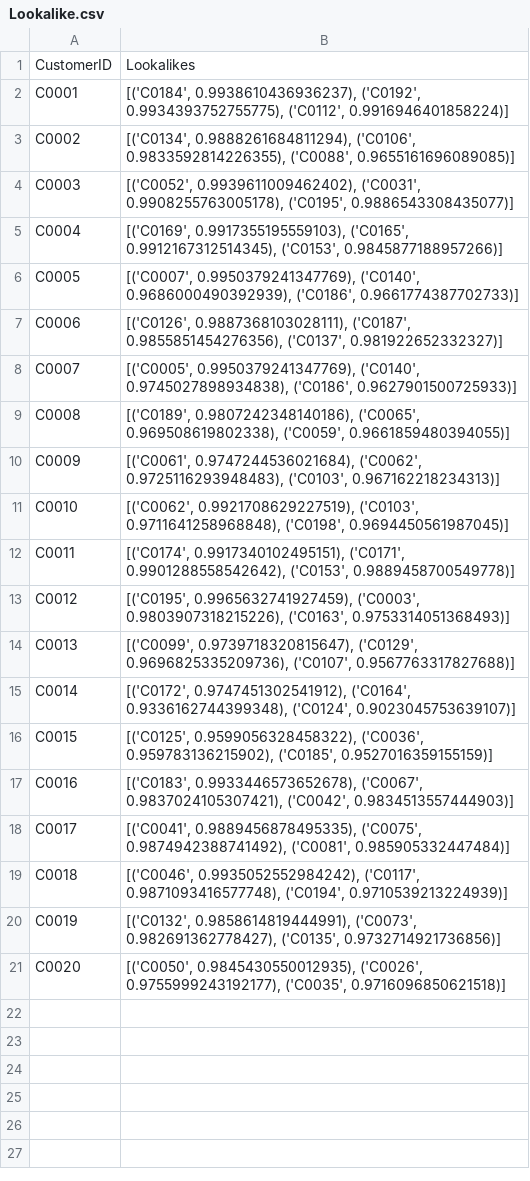
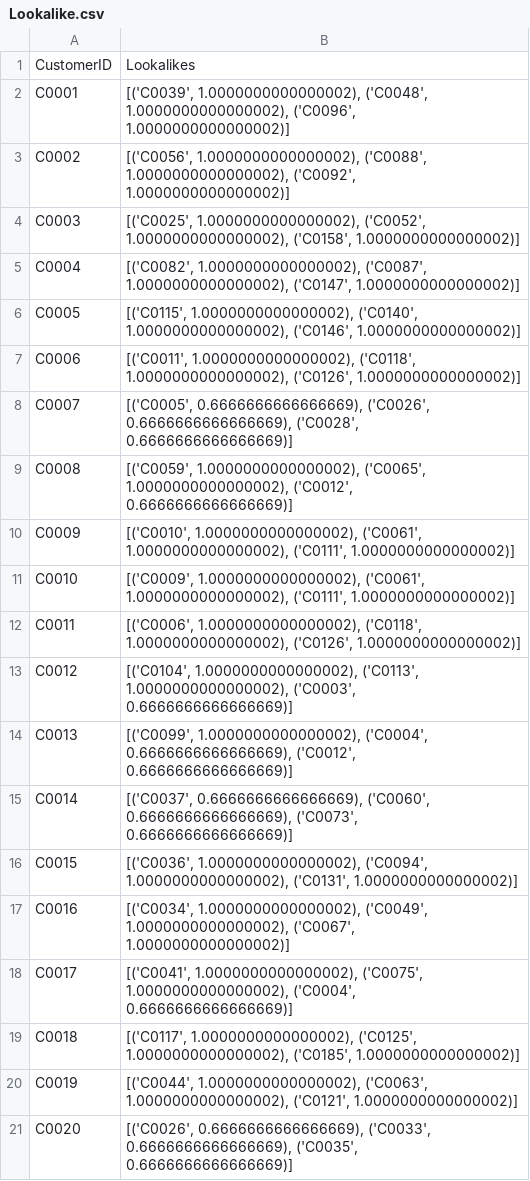
Before and after one commit to dhineshx1/Data-Science-Assesment, a CSV file: Lookalike.csv, drawn as a sheet.

```diff
--- a/Lookalike.csv
+++ b/Lookalike.csv
@@ -1,21 +1,21 @@
 CustomerID,Lookalikes
-C0001,"[('C0184', 0.9938610436936237), ('C0192', 0.9934393752755775), ('C0112', 0.9916946401858224)]"
-C0002,"[('C0134', 0.9888261684811294), ('C0106', 0.9833592814226355), ('C0088', 0.9655161696089085)]"
-C0003,"[('C0052', 0.9939611009462402), ('C0031', 0.9908255763005178), ('C0195', 0.9886543308435077)]"
-C0004,"[('C0169', 0.9917355195559103), ('C0165', 0.9912167312514345), ('C0153', 0.9845877188957266)]"
-C0005,"[('C0007', 0.9950379241347769), ('C0140', 0.9686000490392939), ('C0186', 0.9661774387702733)]"
-C0006,"[('C0126', 0.9887368103028111), ('C0187', 0.9855851454276356), ('C0137', 0.981922652332327)]"
-C0007,"[('C0005', 0.9950379241347769), ('C0140', 0.9745027898934838), ('C0186', 0.9627901500725933)]"
-C0008,"[('C0189', 0.9807242348140186), ('C0065', 0.969508619802338), ('C0059', 0.9661859480394055)]"
-C0009,"[('C0061', 0.9747244536021684), ('C0062', 0.9725116293948483), ('C0103', 0.967162218234313)]"
-C0010,"[('C0062', 0.9921708629227519), ('C0103', 0.9711641258968848), ('C0198', 0.9694450561987045)]"
-C0011,"[('C0174', 0.9917340102495151), ('C0171', 0.9901288558542642), ('C0153', 0.9889458700549778)]"
-C0012,"[('C0195', 0.9965632741927459), ('C0003', 0.9803907318215226), ('C0163', 0.9753314051368493)]"
-C0013,"[('C0099', 0.9739718320815647), ('C0129', 0.9696825335209736), ('C0107', 0.9567763317827688)]"
-C0014,"[('C0172', 0.9747451302541912), ('C0164', 0.9336162744399348), ('C0124', 0.9023045753639107)]"
-C0015,"[('C0125', 0.9599056328458322), ('C0036', 0.959783136215902), ('C0185', 0.9527016359155159)]"
-C0016,"[('C0183', 0.9933446573652678), ('C0067', 0.9837024105307421), ('C0042', 0.9834513557444903)]"
-C0017,"[('C0041', 0.9889456878495335), ('C0075', 0.9874942388741492), ('C0081', 0.985905332447484)]"
-C0018,"[('C0046', 0.9935052552984242), ('C0117', 0.9871093416577748), ('C0194', 0.9710539213224939)]"
-C0019,"[('C0132', 0.9858614819444991), ('C0073', 0.982691362778427), ('C0135', 0.9732714921736856)]"
-C0020,"[('C0050', 0.9845430550012935), ('C0026', 0.9755999243192177), ('C0035', 0.9716096850621518)]"
+C0001,"[('C0039', 1.0000000000000002), ('C0048', 1.0000000000000002), ('C0096', 1.0000000000000002)]"
+C0002,"[('C0056', 1.0000000000000002), ('C0088', 1.0000000000000002), ('C0092', 1.0000000000000002)]"
+C0003,"[('C0025', 1.0000000000000002), ('C0052', 1.0000000000000002), ('C0158', 1.0000000000000002)]"
+C0004,"[('C0082', 1.0000000000000002), ('C0087', 1.0000000000000002), ('C0147', 1.0000000000000002)]"
+C0005,"[('C0115', 1.0000000000000002), ('C0140', 1.0000000000000002), ('C0146', 1.0000000000000002)]"
+C0006,"[('C0011', 1.0000000000000002), ('C0118', 1.0000000000000002), ('C0126', 1.0000000000000002)]"
+C0007,"[('C0005', 0.6666666666666669), ('C0026', 0.6666666666666669), ('C0028', 0.6666666666666669)]"
+C0008,"[('C0059', 1.0000000000000002), ('C0065', 1.0000000000000002), ('C0012', 0.6666666666666669)]"
+C0009,"[('C0010', 1.0000000000000002), ('C0061', 1.0000000000000002), ('C0111', 1.0000000000000002)]"
+C0010,"[('C0009', 1.0000000000000002), ('C0061', 1.0000000000000002), ('C0111', 1.0000000000000002)]"
+C0011,"[('C0006', 1.0000000000000002), ('C0118', 1.0000000000000002), ('C0126', 1.0000000000000002)]"
+C0012,"[('C0104', 1.0000000000000002), ('C0113', 1.0000000000000002), ('C0003', 0.6666666666666669)]"
+C0013,"[('C0099', 1.0000000000000002), ('C0004', 0.6666666666666669), ('C0012', 0.6666666666666669)]"
+C0014,"[('C0037', 0.6666666666666669), ('C0060', 0.6666666666666669), ('C0073', 0.6666666666666669)]"
+C0015,"[('C0036', 1.0000000000000002), ('C0094', 1.0000000000000002), ('C0131', 1.0000000000000002)]"
+C0016,"[('C0034', 1.0000000000000002), ('C0049', 1.0000000000000002), ('C0067', 1.0000000000000002)]"
+C0017,"[('C0041', 1.0000000000000002), ('C0075', 1.0000000000000002), ('C0004', 0.6666666666666669)]"
+C0018,"[('C0117', 1.0000000000000002), ('C0125', 1.0000000000000002), ('C0185', 1.0000000000000002)]"
+C0019,"[('C0044', 1.0000000000000002), ('C0063', 1.0000000000000002), ('C0121', 1.0000000000000002)]"
+C0020,"[('C0026', 0.6666666666666669), ('C0033', 0.6666666666666669), ('C0035', 0.6666666666666669)]"
```
Also changed, not shown: 5 other files.
